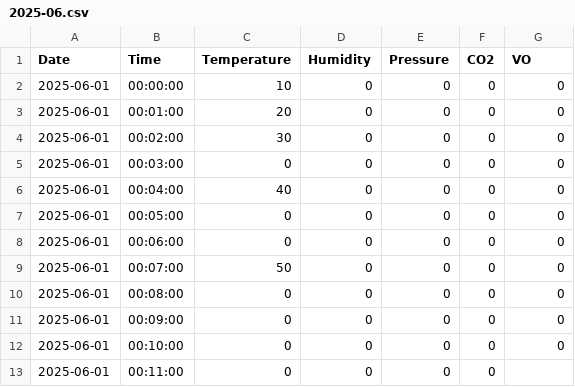
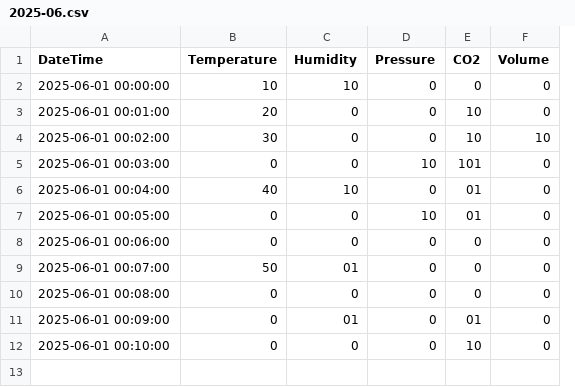
Before and after one commit to CamGreg/CabinControl, a CSV file: frontend/data/2025-06.csv, drawn as a sheet; removed rows and columns are numbered as before the commit, all else as after; the diff names each change by its address in the sheet, - before the commit and + after, or states it on an @@ line.

Commit message:
chart working other than x axis (time) labels

```diff
--- a/frontend/data/2025-06.csv
+++ b/frontend/data/2025-06.csv
-column A (Date), rows 2-8: all 2025-06-01; row 10: 2025-06-01
-column B (Time), rows 2-8: 00:00:00 | 00:01:00 | 00:02:00 | 00:03:00 | 00:04:00 | 00:05:00 | 00:06:00; row 10: 00:08:00
+column A (DateTime), rows 2-4: 2025-06-01 00:00:00 | 2025-06-01 00:01:00 | 2025-06-01 00:02:00; rows 8-12: 2025-06-01 00:06:00 | 2025-06-01 00:07:00 | 2025-06-01 00:08:00 | 2025-06-01 00:09:00 | 2025-06-01 00:10:00
-F1: VO
+F1: Volume
-C2 (Humidity): 0
+C2 (Humidity): 10
-E3:E4 (CO2): 0
+E3:E4 (CO2): 10
-F4 (Volume): 0
+F4 (Volume): 10
+row 5: 2025-06-01 00:03:00 | 0 | 0 | 10 | 101 | 0
+row 6: 2025-06-01 00:04:00 | 40 | 10 | 0 | 01 | 0
+row 7: 2025-06-01 00:05:00 | 0 | 0 | 10 | 01 | 0
-B9 (Temperature): 40
+B9 (Temperature): 50
-C9 (Humidity): 0
+C9 (Humidity): 01
-C11 (Humidity): 0
+C11 (Humidity): 01
-E11 (CO2): 0
+E11 (CO2): 01
-row 9: 2025-06-01 | 00:07:00 | 50 | 0 | 0 | 0 | 0
-E12 (CO2): 0
+E12 (CO2): 10
-row 11: 2025-06-01 | 00:09:00 | 0 | 0 | 0 | 0 | 0
-row 12: 2025-06-01 | 00:10:00 | 0 | 0 | 0 | 0 | 0
-row 13: 2025-06-01 | 00:11:00 | 0 | 0 | 0 | 0
```
Also changed, not shown: 2 other files.
